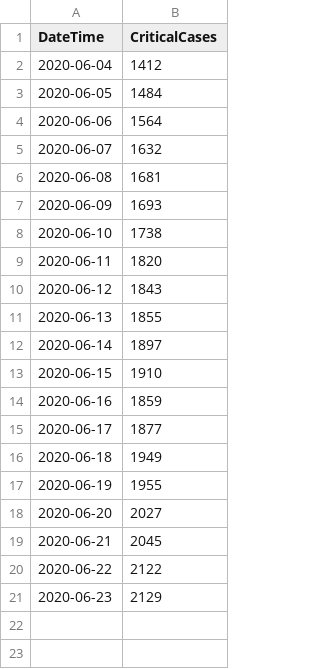
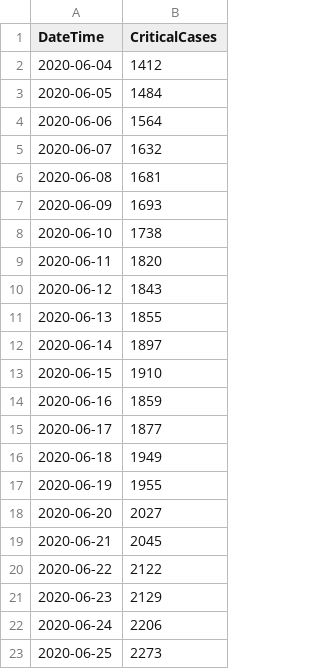
Before and after one commit to AlrasheedA/saudi_covid19, a CSV file: data/saudi_covid19_critical.csv, drawn as a sheet; the diff names each change by its address in the sheet, - before the commit and + after, or states it on an @@ line.

```diff
--- a/data/saudi_covid19_critical.csv
+++ b/data/saudi_covid19_critical.csv
+row 22: 2020-06-24 | 2206
+row 23: 2020-06-25 | 2273
```
Also changed, not shown: data/saudi_covid19_tests.csv, 1 other file.
